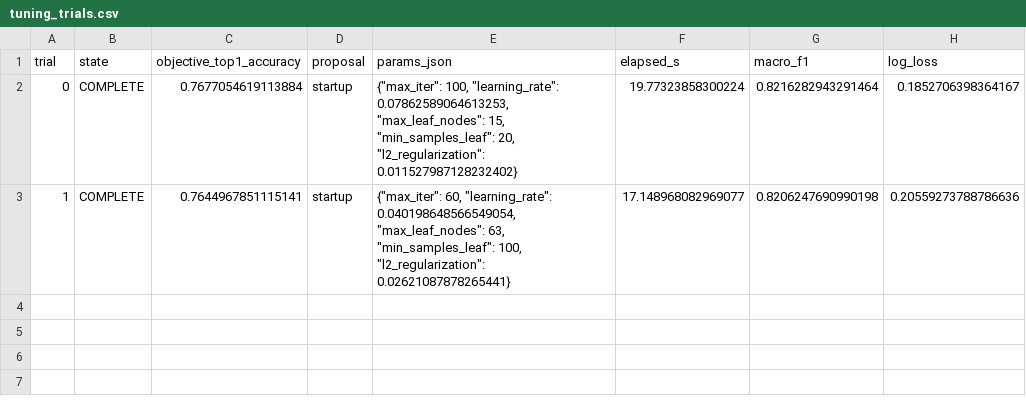
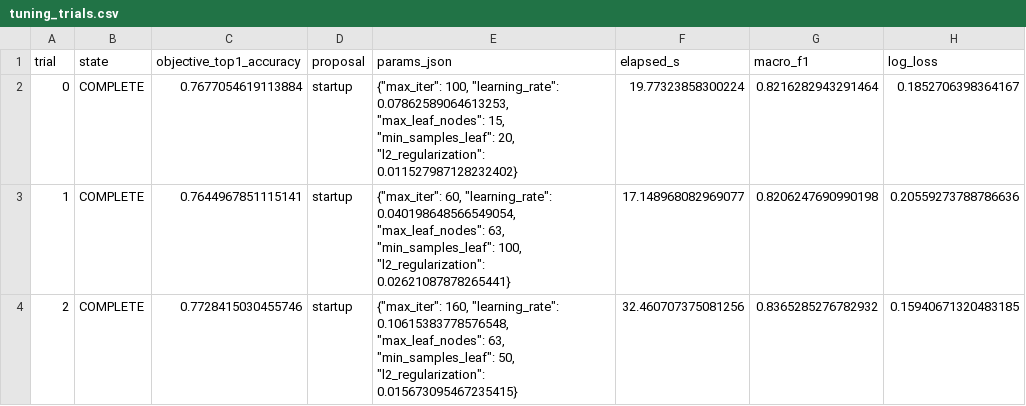
Before and after one commit to SaanviS1123/PATHSNAP, a CSV file: results/metrics/tuning_trials.csv, drawn as a sheet.

Commit message:
[feat] update metrics for hist_gradient_boosting trial 3; add detailed fold evaluations to training log, CSV summary, and new trial progress JSON file

```diff
--- a/results/metrics/tuning_trials.csv
+++ b/results/metrics/tuning_trials.csv
@@ -3 +3,2 @@ trial,state,objective_top1_accuracy,proposal,params_json,elapsed_s,macro_f1,log_
 1,COMPLETE,0.7644967851115141,startup,"{""max_iter"": 60, ""learning_rate"": 0.040198648566549054, ""max_leaf_nodes"": 63, ""min_samples_leaf"": 100, ""l2_regularization"": 0.02621087878265441}",17.148968082969077,0.8206247690990198,0.20559273788786636
+2,COMPLETE,0.7728415030455746,startup,"{""max_iter"": 160, ""learning_rate"": 0.10615383778576548, ""max_leaf_nodes"": 63, ""min_samples_leaf"": 50, ""l2_regularization"": 0.015673095467235415}",32.460707375081256,0.8365285276782932,0.15940671320483185
```
Also changed, not shown: 5 other files.
